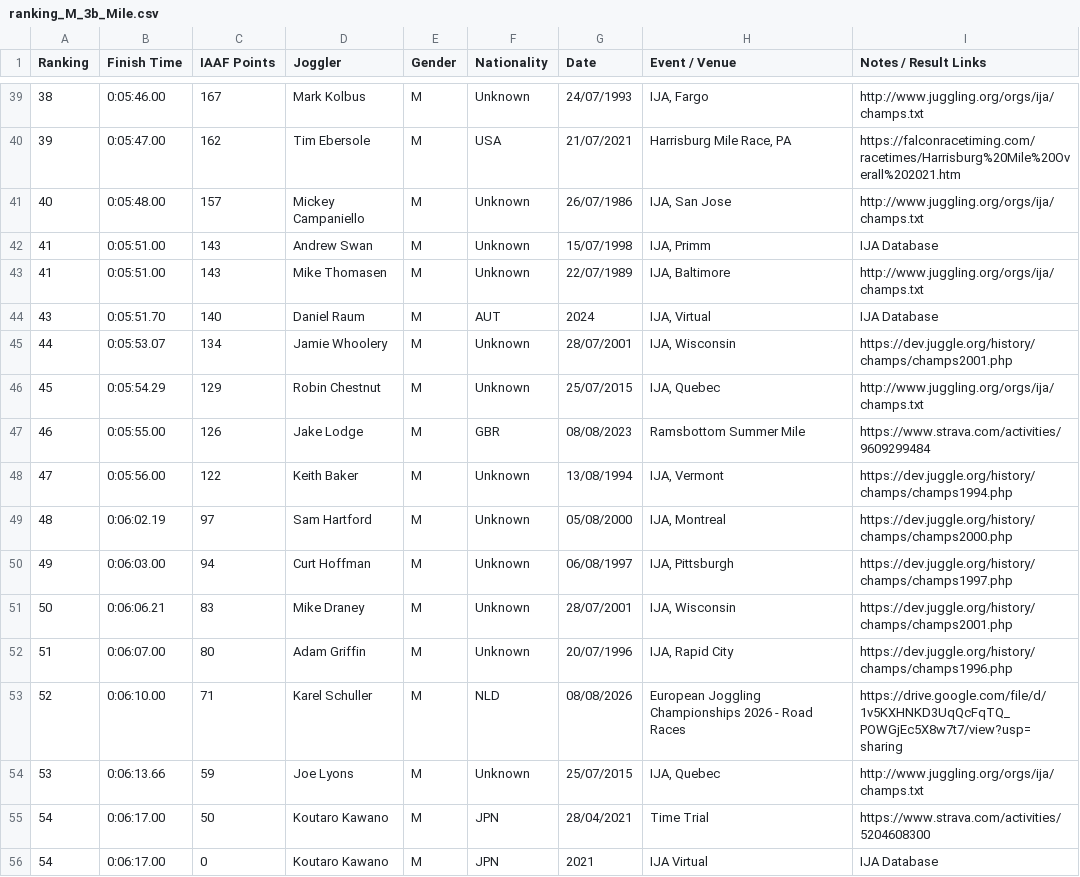
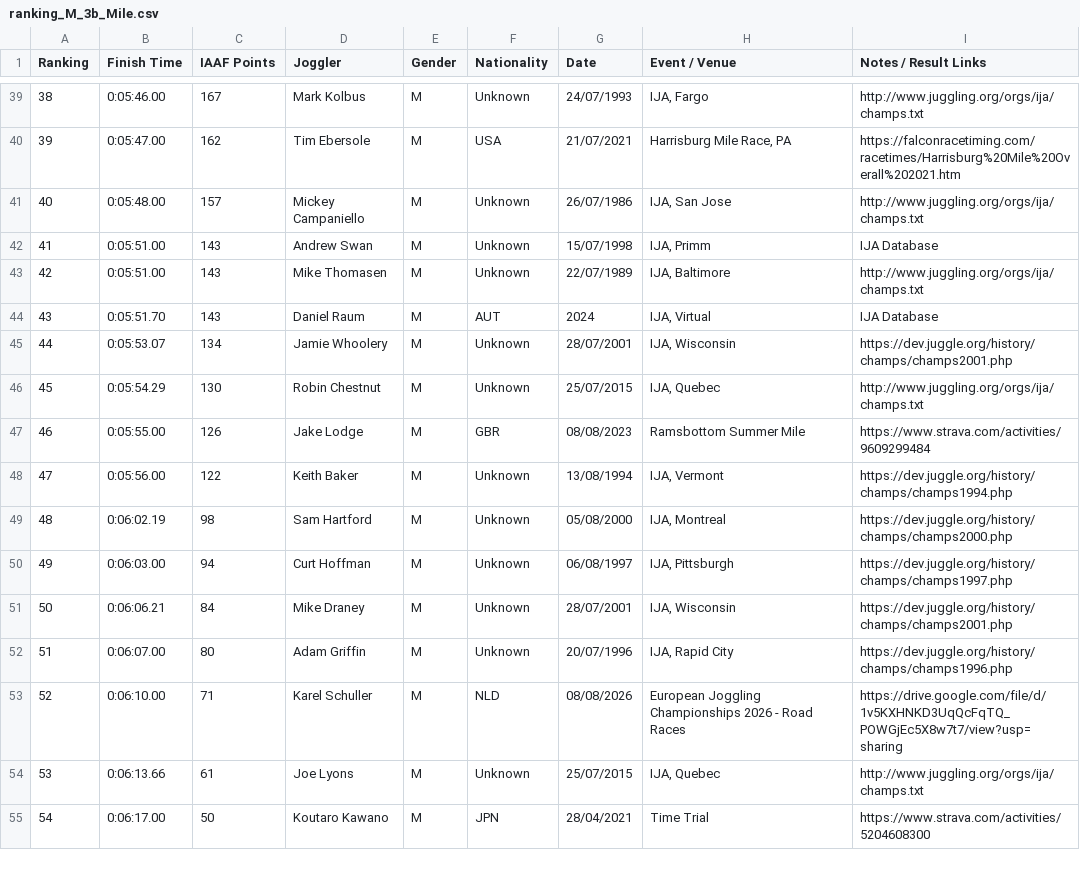
Before and after one commit to joggling-results/results, a CSV file: data/ranking_M_3b_Mile.csv, drawn as a sheet; only a part is shown, gaps mark what is left out; removed rows and columns are numbered as before the commit, all else as after; the diff covers the shown part only; the diff names each change by its address in the sheet, - before the commit and + after, or states it on an @@ line.

```diff
--- a/data/ranking_M_3b_Mile.csv
+++ b/data/ranking_M_3b_Mile.csv
-A43 (Ranking): 41
+A43 (Ranking): 42
-C44 (IAAF Points): 140
+C44 (IAAF Points): 143
-C46 (IAAF Points): 129
+C46 (IAAF Points): 130
-C49 (IAAF Points): 97
+C49 (IAAF Points): 98
-C51 (IAAF Points): 83
+C51 (IAAF Points): 84
-C54 (IAAF Points): 59
+C54 (IAAF Points): 61
-row 56: 54 | 0:06:17.00 | 0 | Koutaro Kawano | M | JPN | 2021 | IJA Virtual | IJA Database
```
Also changed, not shown: 2 added rows, 4 removed rows and 85 edited cells elsewhere in this file, data/iaaf_joggler_rank.csv, data/map_pivot.csv, 36 other files.
